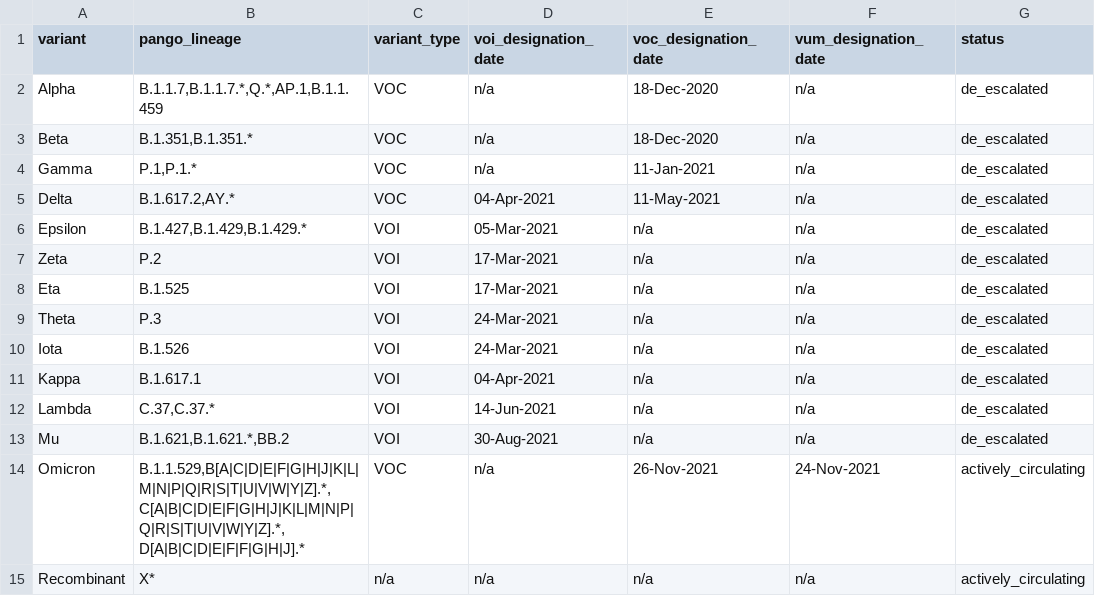
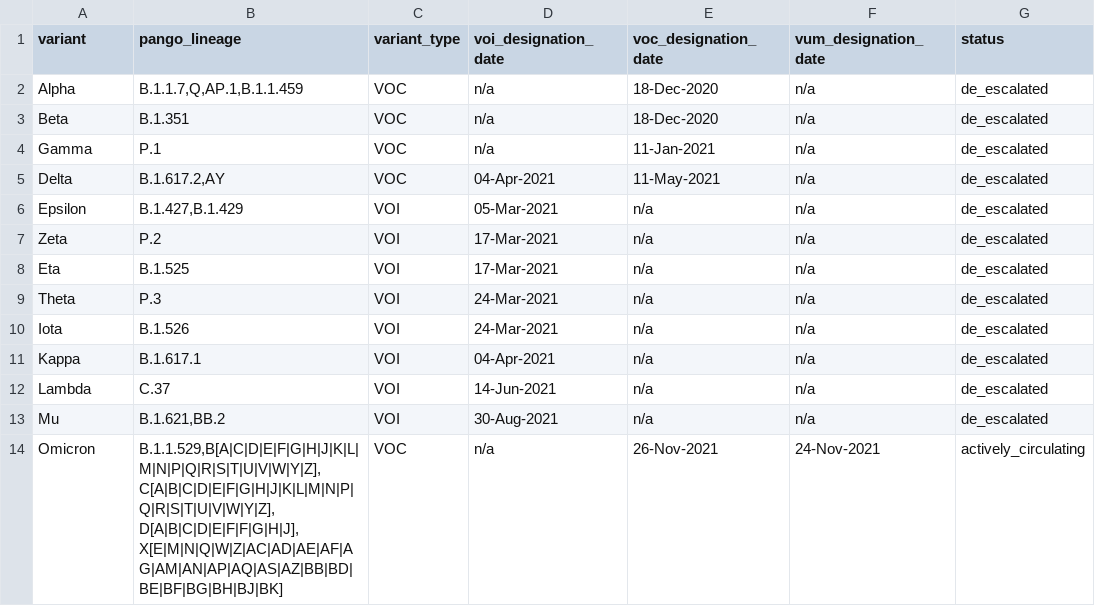
Before and after one commit to cidgoh/nf-ncov-voc, a TSV file: assets/ncov_variants/variants_who.tsv, drawn as a sheet.

Commit message:
Update variants_who.tsv

```diff
--- a/assets/ncov_variants/variants_who.tsv
+++ b/assets/ncov_variants/variants_who.tsv
@@ -1,7 +1,7 @@
 variant	pango_lineage	variant_type	voi_designation_date	voc_designation_date	vum_designation_date	status
-Alpha	B.1.1.7,B.1.1.7.*,Q.*,AP.1,B.1.1.459	VOC	n/a	18-Dec-2020	n/a	de_escalated
-Beta	B.1.351,B.1.351.*	VOC	n/a	18-Dec-2020	n/a	de_escalated
-Gamma	P.1,P.1.*	VOC	n/a	11-Jan-2021	n/a	de_escalated
-Delta	B.1.617.2,AY.*	VOC	04-Apr-2021	11-May-2021	n/a	de_escalated
-Epsilon	B.1.427,B.1.429,B.1.429.*	VOI	05-Mar-2021	n/a	n/a	de_escalated
+Alpha	B.1.1.7,Q,AP.1,B.1.1.459	VOC	n/a	18-Dec-2020	n/a	de_escalated
+Beta	B.1.351	VOC	n/a	18-Dec-2020	n/a	de_escalated
+Gamma	P.1	VOC	n/a	11-Jan-2021	n/a	de_escalated
+Delta	B.1.617.2,AY	VOC	04-Apr-2021	11-May-2021	n/a	de_escalated
+Epsilon	B.1.427,B.1.429	VOI	05-Mar-2021	n/a	n/a	de_escalated
 Zeta	P.2	VOI	17-Mar-2021	n/a	n/a	de_escalated
@@ -11,5 +11,4 @@ Iota	B.1.526	VOI	24-Mar-2021	n/a	n/a	de_escalated
 Kappa	B.1.617.1	VOI	04-Apr-2021	n/a	n/a	de_escalated
-Lambda	C.37,C.37.*	VOI	14-Jun-2021	n/a	n/a	de_escalated
-Mu	B.1.621,B.1.621.*,BB.2	VOI	30-Aug-2021	n/a	n/a	de_escalated
-Omicron	B.1.1.529,B[A|C|D|E|F|G|H|J|K|L|M|N|P|Q|R|S|T|U|V|W|Y|Z].*,C[A|B|C|D|E|F|G|H|J|K|L|M|N|P|Q|R|S|T|U|V|W|Y|Z].*,D[A|B|C|D|E|F|F|G|H|J].*	VOC	n/a	26-Nov-2021	24-Nov-2021	actively_circulating
-Recombinant	X*	n/a	n/a	n/a	n/a	actively_circulating
+Lambda	C.37	VOI	14-Jun-2021	n/a	n/a	de_escalated
+Mu	B.1.621,BB.2	VOI	30-Aug-2021	n/a	n/a	de_escalated
+Omicron	B.1.1.529,B[A|C|D|E|F|G|H|J|K|L|M|N|P|Q|R|S|T|U|V|W|Y|Z],C[A|B|C|D|E|F|G|H|J|K|L|M|N|P|Q|R|S|T|U|V|W|Y|Z],D[A|B|C|D|E|F|F|G|H|J],X[E|M|N|Q|W|Z|AC|AD|AE|AF|AG|AM|AN|AP|AQ|AS|AZ|BB|BD|BE|BF|BG|BH|BJ|BK]	VOC	n/a	26-Nov-2021	24-Nov-2021	actively_circulating
```
